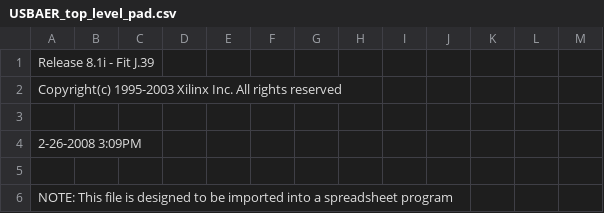
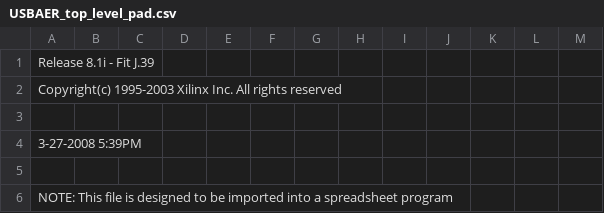
Before and after one commit to funkey/jAER, a CSV file: deviceFirmwarePCBLayout/stereoBoardCPLD/USBAER_top_level_pad.csv, drawn as a sheet; only a part is shown.

```diff
--- a/deviceFirmwarePCBLayout/stereoBoardCPLD/USBAER_top_level_pad.csv
+++ b/deviceFirmwarePCBLayout/stereoBoardCPLD/USBAER_top_level_pad.csv
@@ -3,3 +3,3 @@ Copyright(c) 1995-2003 Xilinx Inc. All rights reserved
 
- 2-26-2008  3:09PM
+ 3-27-2008  5:39PM
 
```
Also changed, not shown: 18 other files.
